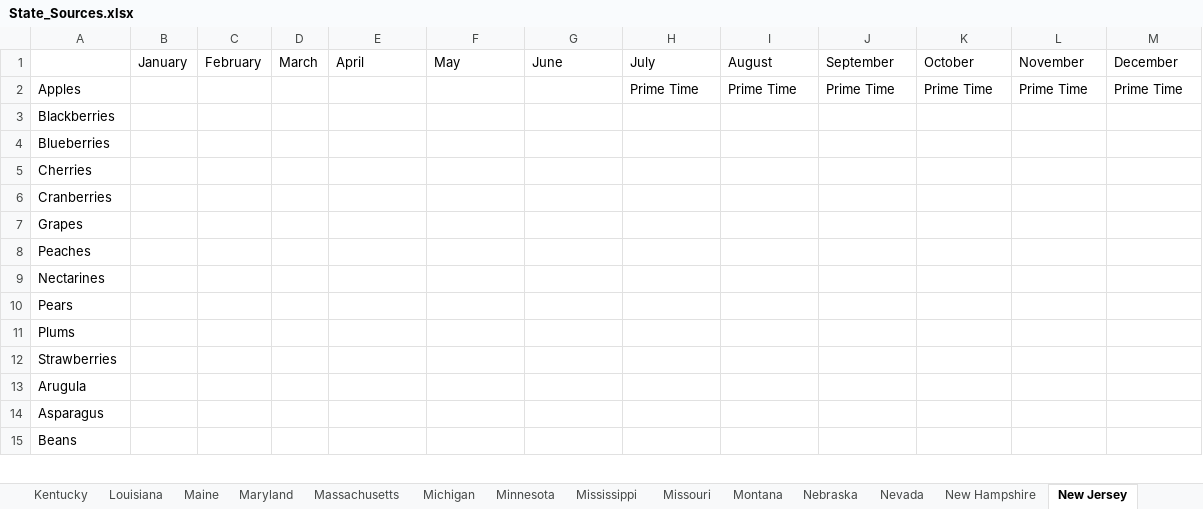
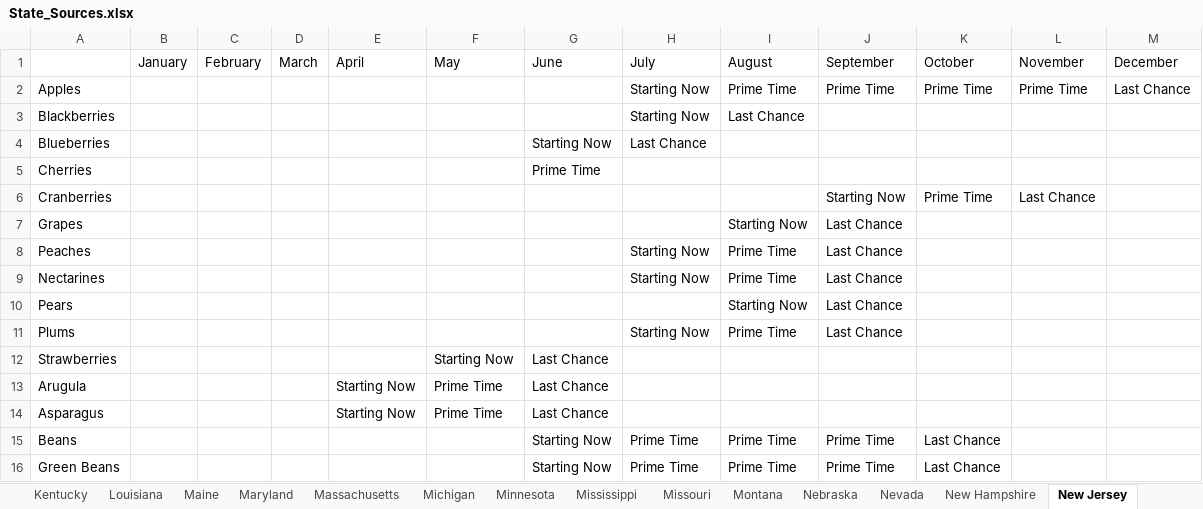
Before and after one commit to chigham/forkranger-us-regions, an Excel workbook: data/raw/State_Sources.xlsx, sheet New Jersey, drawn as a sheet; only a part is shown; values as stored, in another font and other column widths than the file's, no borders; the diff covers the shown part only; the diff names each change by its address in the sheet, - before the commit and + after, or states it on an @@ line.

```diff
--- a/data/raw/State_Sources.xlsx (sheet New Jersey)
+++ b/data/raw/State_Sources.xlsx (sheet New Jersey)
-H2: Prime Time
+H2: Starting Now
-M2: Prime Time
+M2: Last Chance
-H3: (empty)
+H3: Starting Now
-I3: (empty)
+I3: Last Chance
-G4: (empty)
+G4: Starting Now
-H4: (empty)
+H4: Last Chance
-G5: (empty)
+G5: Prime Time
-J6: (empty)
+J6: Starting Now
-K6: (empty)
+K6: Prime Time
-L6: (empty)
+L6: Last Chance
-I7: (empty)
+I7: Starting Now
-J7:J11: (empty)
+J7:J11: Last Chance
-H8:H9: (empty)
+H8:H9: Starting Now
-I8:I9: (empty)
+I8:I9: Prime Time
-I10: (empty)
+I10: Starting Now
-H11: (empty)
+H11: Starting Now
-I11: (empty)
+I11: Prime Time
-F12: (empty)
+F12: Starting Now
-G12:G14: (empty)
+G12:G14: Last Chance
-E13:E14: (empty)
+E13:E14: Starting Now
-F13:F14: (empty)
+F13:F14: Prime Time
-G15: (empty)
+G15: Starting Now
-H15: (empty)
+H15: Prime Time
-I15: (empty)
+I15: Prime Time
-J15: (empty)
+J15: Prime Time
-K15: (empty)
+K15: Last Chance
+row 16: Green Beans |  |  |  |  |  | Starting Now | Prime Time | Prime Time | Prime Time | Last Chance
```
Also changed, not shown: 9 added rows, 3 removed rows and 156 edited cells elsewhere in this sheet, other sheet tabs, 4 other files.
